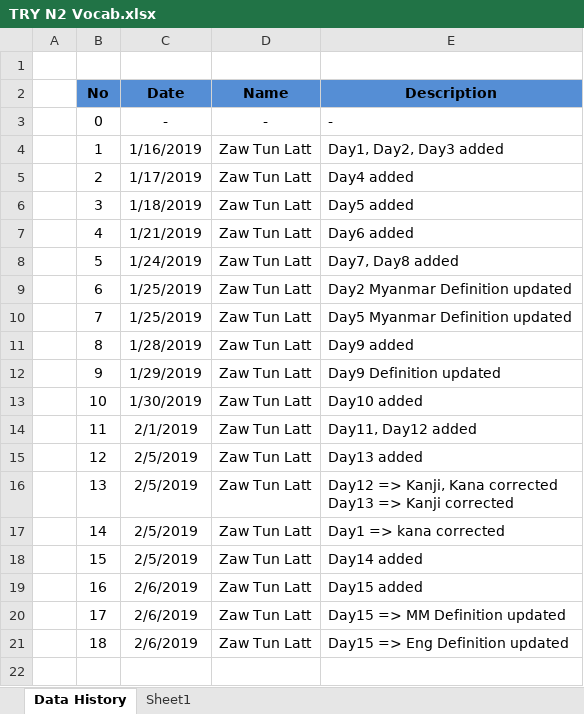
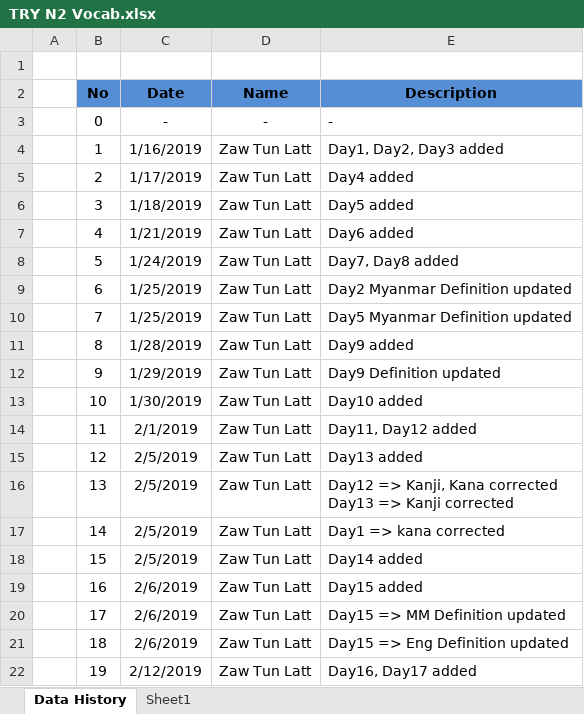
Before and after one commit to zawtunlatt/memrise-japanese-courses, an Excel workbook: preparing/TRY N2 Vocab.xlsx, sheet Data History, drawn as a sheet; values as stored, in another font and other column widths than the file's, no borders; the diff names each change by its address in the sheet, - before the commit and + after, or states it on an @@ line.

```diff
--- a/preparing/TRY N2 Vocab.xlsx (sheet Data History)
+++ b/preparing/TRY N2 Vocab.xlsx (sheet Data History)
+row 22:  | 19 | 2/12/2019 | Zaw Tun Latt | Day16, Day17 added
```
Also changed, not shown: sheet Sheet1, formulas that keep their value, hidden cells.
